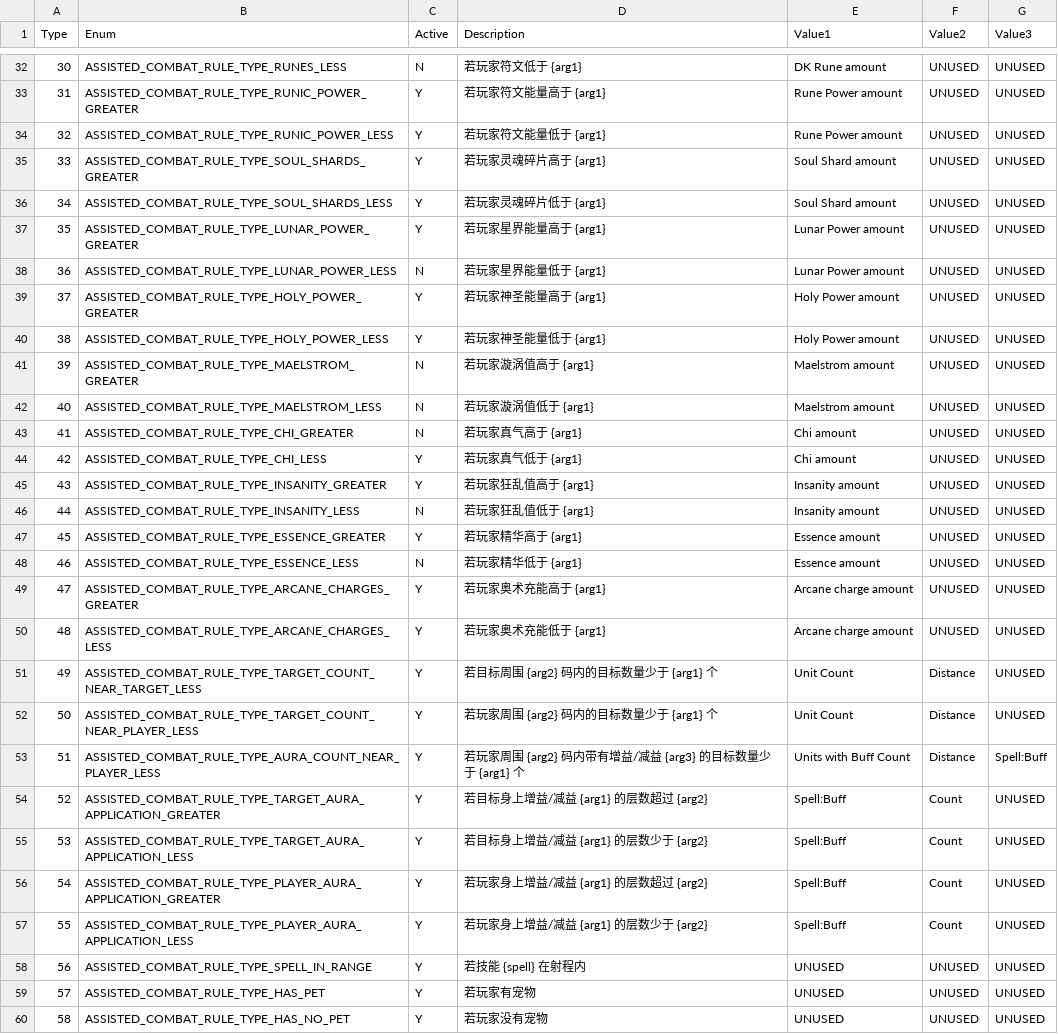
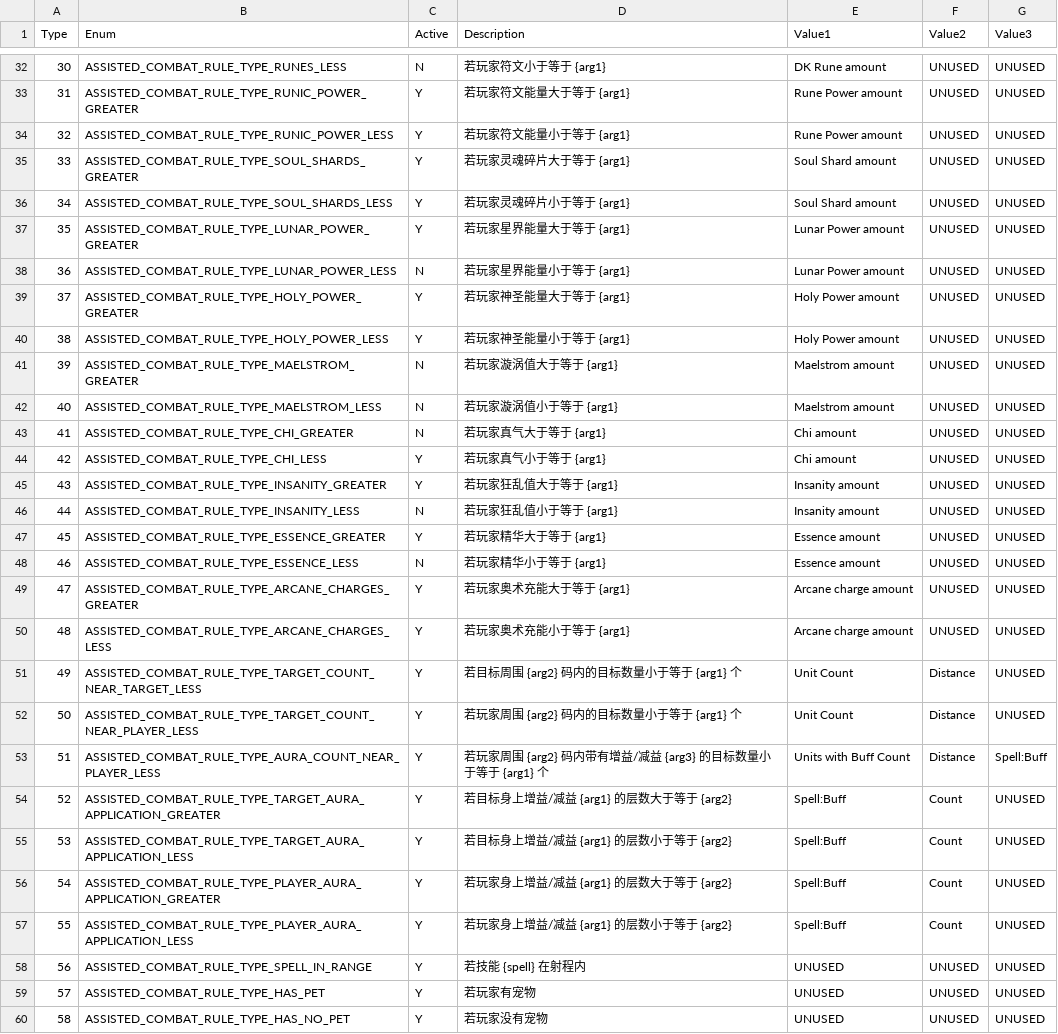
Before and after one commit to liantian-cn/WowAssistedCombatReveal, a CSV file: ConditionTypeMap.csv, drawn as a sheet; only a part is shown, gaps mark what is left out; the diff covers the shown part only.

```diff
--- a/ConditionTypeMap.csv
+++ b/ConditionTypeMap.csv
@@ -32,27 +32,27 @@ Type,Enum,Active,Description,Value1,Value2,Value3
-30,ASSISTED_COMBAT_RULE_TYPE_RUNES_LESS,N,若玩家符文低于 {arg1},DK Rune amount,UNUSED,UNUSED
-31,ASSISTED_COMBAT_RULE_TYPE_RUNIC_POWER_GREATER,Y,若玩家符文能量高于 {arg1},Rune Power amount,UNUSED,UNUSED
-32,ASSISTED_COMBAT_RULE_TYPE_RUNIC_POWER_LESS,Y,若玩家符文能量低于 {arg1},Rune Power amount,UNUSED,UNUSED
-33,ASSISTED_COMBAT_RULE_TYPE_SOUL_SHARDS_GREATER,Y,若玩家灵魂碎片高于 {arg1},Soul Shard amount,UNUSED,UNUSED
-34,ASSISTED_COMBAT_RULE_TYPE_SOUL_SHARDS_LESS,Y,若玩家灵魂碎片低于 {arg1},Soul Shard amount,UNUSED,UNUSED
-35,ASSISTED_COMBAT_RULE_TYPE_LUNAR_POWER_GREATER,Y,若玩家星界能量高于 {arg1},Lunar Power amount,UNUSED,UNUSED
-36,ASSISTED_COMBAT_RULE_TYPE_LUNAR_POWER_LESS,N,若玩家星界能量低于 {arg1},Lunar Power amount,UNUSED,UNUSED
-37,ASSISTED_COMBAT_RULE_TYPE_HOLY_POWER_GREATER,Y,若玩家神圣能量高于 {arg1},Holy Power amount,UNUSED,UNUSED
-38,ASSISTED_COMBAT_RULE_TYPE_HOLY_POWER_LESS,Y,若玩家神圣能量低于 {arg1},Holy Power amount,UNUSED,UNUSED
-39,ASSISTED_COMBAT_RULE_TYPE_MAELSTROM_GREATER,N,若玩家漩涡值高于 {arg1},Maelstrom amount,UNUSED,UNUSED
-40,ASSISTED_COMBAT_RULE_TYPE_MAELSTROM_LESS,N,若玩家漩涡值低于 {arg1},Maelstrom amount,UNUSED,UNUSED
-41,ASSISTED_COMBAT_RULE_TYPE_CHI_GREATER,N,若玩家真气高于 {arg1},Chi amount,UNUSED,UNUSED
-42,ASSISTED_COMBAT_RULE_TYPE_CHI_LESS,Y,若玩家真气低于 {arg1},Chi amount,UNUSED,UNUSED
-43,ASSISTED_COMBAT_RULE_TYPE_INSANITY_GREATER,Y,若玩家狂乱值高于 {arg1},Insanity amount,UNUSED,UNUSED
-44,ASSISTED_COMBAT_RULE_TYPE_INSANITY_LESS,N,若玩家狂乱值低于 {arg1},Insanity amount,UNUSED,UNUSED
-45,ASSISTED_COMBAT_RULE_TYPE_ESSENCE_GREATER,Y,若玩家精华高于 {arg1},Essence amount,UNUSED,UNUSED
-46,ASSISTED_COMBAT_RULE_TYPE_ESSENCE_LESS,N,若玩家精华低于 {arg1},Essence amount,UNUSED,UNUSED
-47,ASSISTED_COMBAT_RULE_TYPE_ARCANE_CHARGES_GREATER,Y,若玩家奥术充能高于 {arg1},Arcane charge amount,UNUSED,UNUSED
-48,ASSISTED_COMBAT_RULE_TYPE_ARCANE_CHARGES_LESS,Y,若玩家奥术充能低于 {arg1},Arcane charge amount,UNUSED,UNUSED
-49,ASSISTED_COMBAT_RULE_TYPE_TARGET_COUNT_NEAR_TARGET_LESS,Y,若目标周围 {arg2} 码内的目标数量少于 {arg1} 个,Unit Count,Distance,UNUSED
-50,ASSISTED_COMBAT_RULE_TYPE_TARGET_COUNT_NEAR_PLAYER_LESS,Y,若玩家周围 {arg2} 码内的目标数量少于 {arg1} 个,Unit Count,Distance,UNUSED
-51,ASSISTED_COMBAT_RULE_TYPE_AURA_COUNT_NEAR_PLAYER_LESS,Y,若玩家周围 {arg2} 码内带有增益/减益 {arg3} 的目标数量少于 {arg1} 个,Units with Buff Count,Distance,Spell:Buff
-52,ASSISTED_COMBAT_RULE_TYPE_TARGET_AURA_APPLICATION_GREATER,Y,若目标身上增益/减益 {arg1} 的层数超过 {arg2},Spell:Buff,Count,UNUSED
-53,ASSISTED_COMBAT_RULE_TYPE_TARGET_AURA_APPLICATION_LESS,Y,若目标身上增益/减益 {arg1} 的层数少于 {arg2},Spell:Buff,Count,UNUSED
-54,ASSISTED_COMBAT_RULE_TYPE_PLAYER_AURA_APPLICATION_GREATER,Y,若玩家身上增益/减益 {arg1} 的层数超过 {arg2},Spell:Buff,Count,UNUSED
-55,ASSISTED_COMBAT_RULE_TYPE_PLAYER_AURA_APPLICATION_LESS,Y,若玩家身上增益/减益 {arg1} 的层数少于 {arg2},Spell:Buff,Count,UNUSED
+30,ASSISTED_COMBAT_RULE_TYPE_RUNES_LESS,N,若玩家符文小于等于 {arg1},DK Rune amount,UNUSED,UNUSED
+31,ASSISTED_COMBAT_RULE_TYPE_RUNIC_POWER_GREATER,Y,若玩家符文能量大于等于 {arg1},Rune Power amount,UNUSED,UNUSED
+32,ASSISTED_COMBAT_RULE_TYPE_RUNIC_POWER_LESS,Y,若玩家符文能量小于等于 {arg1},Rune Power amount,UNUSED,UNUSED
+33,ASSISTED_COMBAT_RULE_TYPE_SOUL_SHARDS_GREATER,Y,若玩家灵魂碎片大于等于 {arg1},Soul Shard amount,UNUSED,UNUSED
+34,ASSISTED_COMBAT_RULE_TYPE_SOUL_SHARDS_LESS,Y,若玩家灵魂碎片小于等于 {arg1},Soul Shard amount,UNUSED,UNUSED
+35,ASSISTED_COMBAT_RULE_TYPE_LUNAR_POWER_GREATER,Y,若玩家星界能量大于等于 {arg1},Lunar Power amount,UNUSED,UNUSED
+36,ASSISTED_COMBAT_RULE_TYPE_LUNAR_POWER_LESS,N,若玩家星界能量小于等于 {arg1},Lunar Power amount,UNUSED,UNUSED
+37,ASSISTED_COMBAT_RULE_TYPE_HOLY_POWER_GREATER,Y,若玩家神圣能量大于等于 {arg1},Holy Power amount,UNUSED,UNUSED
+38,ASSISTED_COMBAT_RULE_TYPE_HOLY_POWER_LESS,Y,若玩家神圣能量小于等于 {arg1},Holy Power amount,UNUSED,UNUSED
+39,ASSISTED_COMBAT_RULE_TYPE_MAELSTROM_GREATER,N,若玩家漩涡值大于等于 {arg1},Maelstrom amount,UNUSED,UNUSED
+40,ASSISTED_COMBAT_RULE_TYPE_MAELSTROM_LESS,N,若玩家漩涡值小于等于 {arg1},Maelstrom amount,UNUSED,UNUSED
+41,ASSISTED_COMBAT_RULE_TYPE_CHI_GREATER,N,若玩家真气大于等于 {arg1},Chi amount,UNUSED,UNUSED
+42,ASSISTED_COMBAT_RULE_TYPE_CHI_LESS,Y,若玩家真气小于等于 {arg1},Chi amount,UNUSED,UNUSED
+43,ASSISTED_COMBAT_RULE_TYPE_INSANITY_GREATER,Y,若玩家狂乱值大于等于 {arg1},Insanity amount,UNUSED,UNUSED
+44,ASSISTED_COMBAT_RULE_TYPE_INSANITY_LESS,N,若玩家狂乱值小于等于 {arg1},Insanity amount,UNUSED,UNUSED
+45,ASSISTED_COMBAT_RULE_TYPE_ESSENCE_GREATER,Y,若玩家精华大于等于 {arg1},Essence amount,UNUSED,UNUSED
+46,ASSISTED_COMBAT_RULE_TYPE_ESSENCE_LESS,N,若玩家精华小于等于 {arg1},Essence amount,UNUSED,UNUSED
+47,ASSISTED_COMBAT_RULE_TYPE_ARCANE_CHARGES_GREATER,Y,若玩家奥术充能大于等于 {arg1},Arcane charge amount,UNUSED,UNUSED
+48,ASSISTED_COMBAT_RULE_TYPE_ARCANE_CHARGES_LESS,Y,若玩家奥术充能小于等于 {arg1},Arcane charge amount,UNUSED,UNUSED
+49,ASSISTED_COMBAT_RULE_TYPE_TARGET_COUNT_NEAR_TARGET_LESS,Y,若目标周围 {arg2} 码内的目标数量小于等于 {arg1} 个,Unit Count,Distance,UNUSED
+50,ASSISTED_COMBAT_RULE_TYPE_TARGET_COUNT_NEAR_PLAYER_LESS,Y,若玩家周围 {arg2} 码内的目标数量小于等于 {arg1} 个,Unit Count,Distance,UNUSED
+51,ASSISTED_COMBAT_RULE_TYPE_AURA_COUNT_NEAR_PLAYER_LESS,Y,若玩家周围 {arg2} 码内带有增益/减益 {arg3} 的目标数量小于等于 {arg1} 个,Units with Buff Count,Distance,Spell:Buff
+52,ASSISTED_COMBAT_RULE_TYPE_TARGET_AURA_APPLICATION_GREATER,Y,若目标身上增益/减益 {arg1} 的层数大于等于 {arg2},Spell:Buff,Count,UNUSED
+53,ASSISTED_COMBAT_RULE_TYPE_TARGET_AURA_APPLICATION_LESS,Y,若目标身上增益/减益 {arg1} 的层数小于等于 {arg2},Spell:Buff,Count,UNUSED
+54,ASSISTED_COMBAT_RULE_TYPE_PLAYER_AURA_APPLICATION_GREATER,Y,若玩家身上增益/减益 {arg1} 的层数大于等于 {arg2},Spell:Buff,Count,UNUSED
+55,ASSISTED_COMBAT_RULE_TYPE_PLAYER_AURA_APPLICATION_LESS,Y,若玩家身上增益/减益 {arg1} 的层数小于等于 {arg2},Spell:Buff,Count,UNUSED
 56,ASSISTED_COMBAT_RULE_TYPE_SPELL_IN_RANGE,Y,若技能 {spell} 在射程内,UNUSED,UNUSED,UNUSED
```
Also changed, not shown: 29 edited cells elsewhere in this file, 42 other files.
